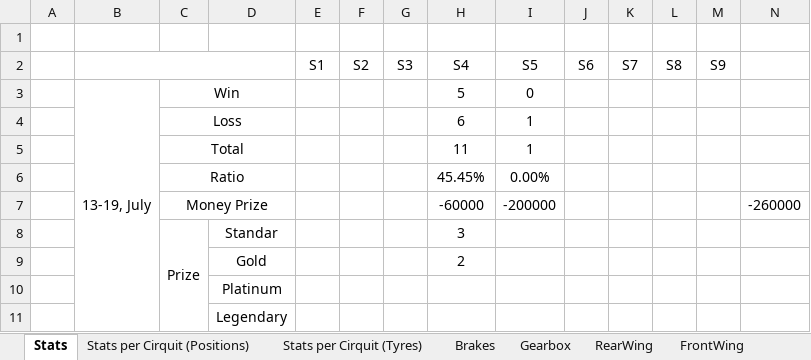
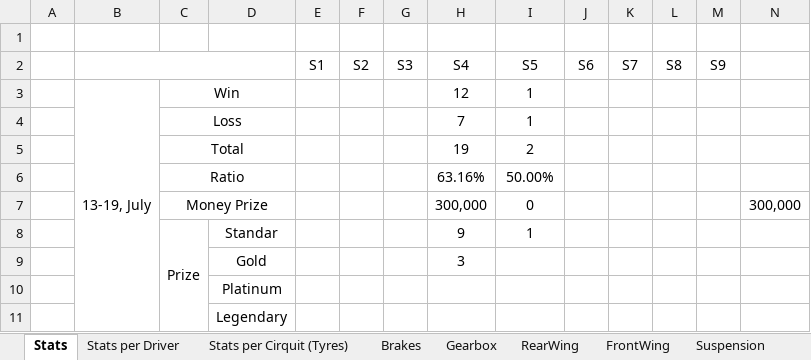
Before and after one commit to alekyr/F1ManagerOptimalConfiguration, an Excel workbook: DataOnParts.xlsx, sheet Stats, drawn as a sheet; values as stored, in another font and other column widths than the file's, no borders; removed rows and columns are numbered as before the commit, all else as after; the diff names each change by its address in the sheet, - before the commit and + after, or states it on an @@ line.

```diff
--- a/DataOnParts.xlsx (sheet Stats)
+++ b/DataOnParts.xlsx (sheet Stats)
-sheet tab: Stats per Cirquit (Positions)
+sheet tab: Stats per Driver
-H3 (S4): 5
+H3 (S4): 12
-I3 (S5): 0
+I3 (S5): 1
-H4 (S4): 6
+H4 (S4): 7
-row 5:  |  | Total |  |  |  |  | 11 | 1
-row 6:  |  | Ratio |  |  |  |  | 45.45% | 0.00%
-row 7:  |  | Money Prize |  |  |  |  | -60000 | -200000 |  |  |  |  | -260000
-row 8:  |  | Prize | Standar |  |  |  | 3
-row 9:  |  |  | Gold |  |  |  | 2
+row 5:  |  | Total |  |  |  |  | 19 | 2
+row 6:  |  | Ratio |  |  |  |  | 63.16% | 50.00%
+row 7:  |  | Money Prize |  |  |  |  | 300,000 | 0 |  |  |  |  | 300,000
+row 8:  |  | Prize | Standar |  |  |  | 9 | 1
+row 9:  |  |  | Gold |  |  |  | 3
```
Also changed, not shown: sheet Stats per Cirquit (Tyres), sheet Gearbox, sheet Brakes.
